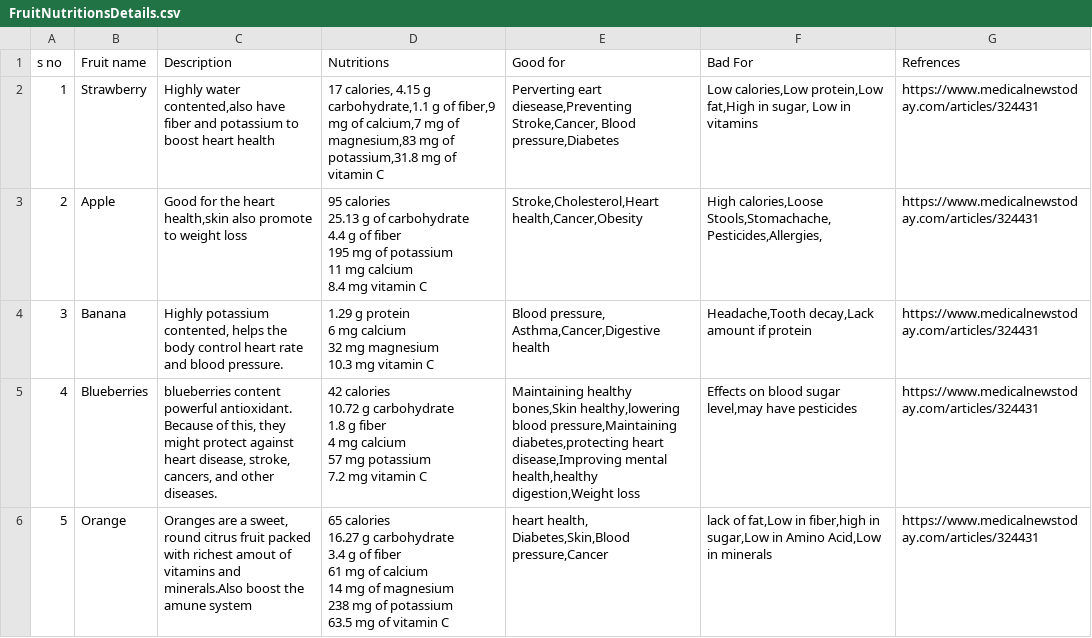
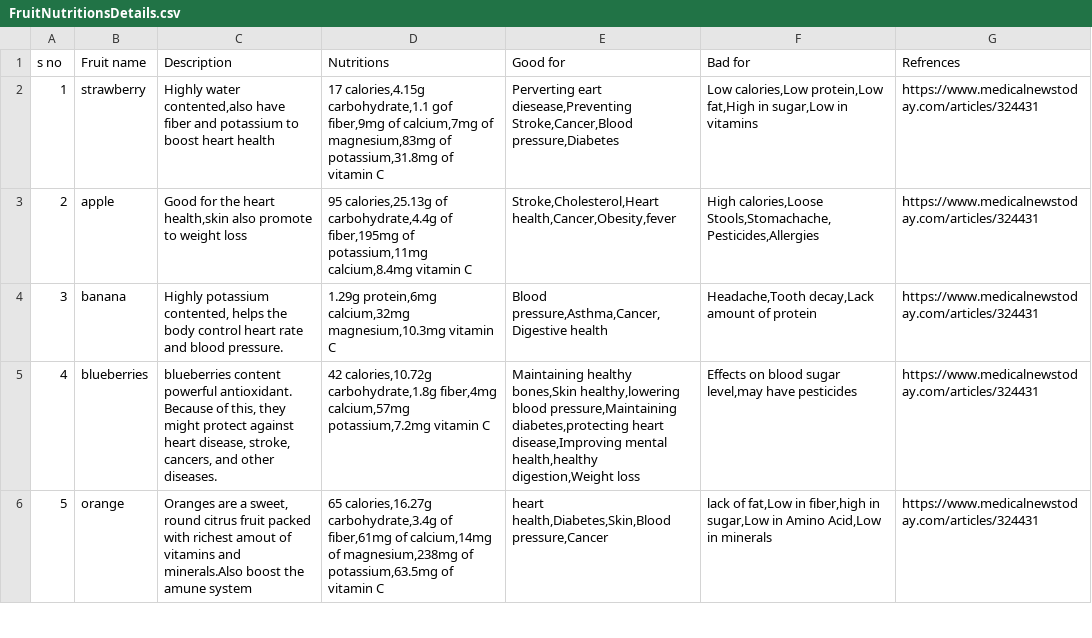
Before and after one commit to MuhammadOwais1020/pythone, a CSV file: FruitNutritionsDetails.csv, drawn as a sheet; only a part is shown; the diff covers the shown part only.

```diff
--- a/FruitNutritionsDetails.csv
+++ b/FruitNutritionsDetails.csv
@@ -1,26 +1,6 @@
-s no,Fruit name,Description,Nutritions,Good for,Bad For,Refrences
-1,Strawberry,"Highly water contented,also have fiber and potassium to boost heart health","17 calories, 4.15 g carbohydrate,1.1 g of fiber,9 mg of calcium,7 mg of magnesium,83 mg of potassium,31.8 mg of vitamin C","Perverting eart diesease,Preventing Stroke,Cancer, Blood pressure,Diabetes
-","Low calories,Low protein,Low fat,High in sugar, Low in vitamins",https://www.medicalnewstoday.com/articles/324431
-2,Apple,"Good for the heart health,skin also promote to weight loss","95 calories
-25.13 g of carbohydrate
-4.4 g of fiber
-195 mg of potassium
-11 mg calcium
-8.4 mg vitamin C","Stroke,Cholesterol,Heart health,Cancer,Obesity","High calories,Loose Stools,Stomachache,Pesticides,Allergies,",https://www.medicalnewstoday.com/articles/324431
-3,Banana,"Highly potassium contented, helps the body control heart rate and blood pressure.","1.29 g protein
-6 mg calcium
-32 mg magnesium
-10.3 mg vitamin C","Blood pressure, Asthma,Cancer,Digestive health","Headache,Tooth decay,Lack amount if protein",https://www.medicalnewstoday.com/articles/324431
-4,Blueberries,"blueberries content  powerful antioxidant. Because of this, they might protect against heart disease, stroke, cancers, and other diseases.","42 calories
-10.72 g carbohydrate
-1.8 g fiber
-4 mg calcium
-57 mg potassium
-7.2 mg vitamin C","Maintaining healthy bones,Skin healthy,lowering blood pressure,Maintaining diabetes,protecting heart disease,Improving mental health,healthy digestion,Weight loss","Effects on blood sugar level,may have pesticides",https://www.medicalnewstoday.com/articles/324431
-5,Orange,"Oranges are a sweet, round citrus fruit packed with richest amout of vitamins and minerals.Also boost the amune system","65 calories
-16.27 g carbohydrate
-3.4 g of fiber
-61 mg of calcium
-14 mg of magnesium
-238 mg of potassium
-63.5 mg of vitamin C","heart health, Diabetes,Skin,Blood pressure,Cancer","lack of fat,Low in fiber,high in sugar,Low in Amino Acid,Low in minerals",https://www.medicalnewstoday.com/articles/324431
+s no,Fruit name,Description,Nutritions,Good for,Bad for,Refrences
+1,strawberry,"Highly water contented,also have fiber and potassium to boost heart health","17 calories,4.15g carbohydrate,1.1 gof fiber,9mg of calcium,7mg of magnesium,83mg of potassium,31.8mg of vitamin C","Perverting eart diesease,Preventing Stroke,Cancer,Blood pressure,Diabetes","Low calories,Low protein,Low fat,High in sugar,Low in vitamins",https://www.medicalnewstoday.com/articles/324431
+2,apple,"Good for the heart health,skin also promote to weight loss","95 calories,25.13g of carbohydrate,4.4g of fiber,195mg of potassium,11mg calcium,8.4mg vitamin C","Stroke,Cholesterol,Heart health,Cancer,Obesity,fever","High calories,Loose Stools,Stomachache,Pesticides,Allergies",https://www.medicalnewstoday.com/articles/324431
+3,banana,"Highly potassium contented, helps the body control heart rate and blood pressure.","1.29g protein,6mg calcium,32mg magnesium,10.3mg vitamin C","Blood pressure,Asthma,Cancer,Digestive health","Headache,Tooth decay,Lack amount of protein",https://www.medicalnewstoday.com/articles/324431
+4,blueberries,"blueberries content  powerful antioxidant. Because of this, they might protect against heart disease, stroke, cancers, and other diseases.","42 calories,10.72g carbohydrate,1.8g fiber,4mg calcium,57mg potassium,7.2mg vitamin C","Maintaining healthy bones,Skin healthy,lowering blood pressure,Maintaining diabetes,protecting heart disease,Improving mental health,healthy digestion,Weight loss","Effects on blood sugar level,may have pesticides",https://www.medicalnewstoday.com/articles/324431
+5,orange,"Oranges are a sweet, round citrus fruit packed with richest amout of vitamins and minerals.Also boost the amune system","65 calories,16.27g carbohydrate,3.4g of fiber,61mg of calcium,14mg of magnesium,238mg of potassium,63.5mg of vitamin C","heart health,Diabetes,Skin,Blood pressure,Cancer","lack of fat,Low in fiber,high in sugar,Low in Amino Acid,Low in minerals",https://www.medicalnewstoday.com/articles/324431
```
Also changed, not shown: 15 edited cells elsewhere in this file, 2 other files.
